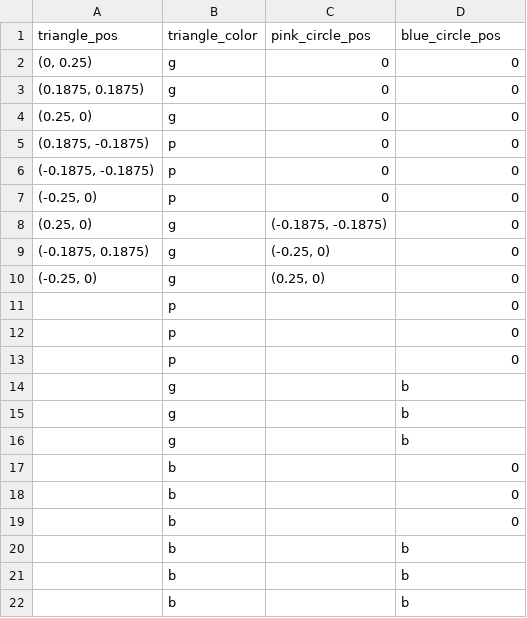
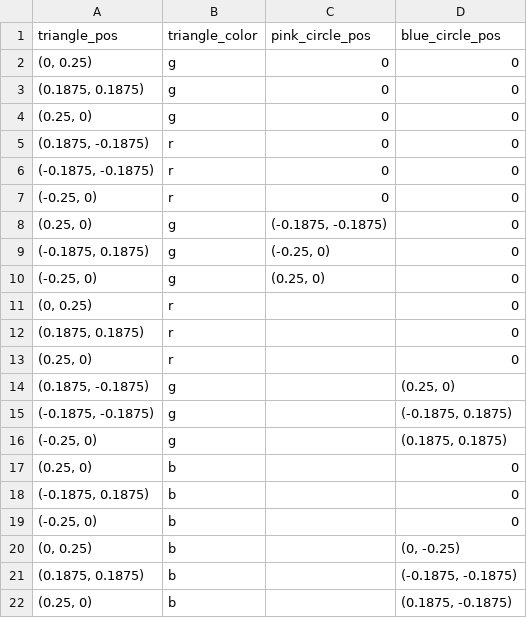
Before and after one commit to cbobrien2027/psychopy_project, a CSV file: Conditions_Spreadsheet_for_test_trials.csv, drawn as a sheet.

Commit message:
added in logic for the blue triangle pos.

```diff
--- a/Conditions_Spreadsheet_for_test_trials.csv
+++ b/Conditions_Spreadsheet_for_test_trials.csv
@@ -4,5 +4,5 @@ triangle_pos,triangle_color,pink_circle_pos,blue_circle_pos
 "(0.25, 0)",g,0,0
-"(0.1875, -0.1875)",p,0,0
-"(-0.1875, -0.1875)",p,0,0
-"(-0.25, 0)",p,0,0
+"(0.1875, -0.1875)",r,0,0
+"(-0.1875, -0.1875)",r,0,0
+"(-0.25, 0)",r,0,0
 "(0.25, 0)",g,"(-0.1875, -0.1875)",0
@@ -10,13 +10,13 @@ triangle_pos,triangle_color,pink_circle_pos,blue_circle_pos
 "(-0.25, 0)",g,"(0.25, 0)",0
-,p,,0
-,p,,0
-,p,,0
-,g,,b
-,g,,b
-,g,,b
-,b,,0
-,b,,0
-,b,,0
-,b,,b
-,b,,b
-,b,,b
+"(0, 0.25)",r,,0
+"(0.1875, 0.1875)",r,,0
+"(0.25, 0)",r,,0
+"(0.1875, -0.1875)",g,,"(0.25, 0)"
+"(-0.1875, -0.1875)",g,,"(-0.1875, 0.1875) "
+"(-0.25, 0)",g,,"(0.1875, 0.1875)"
+"(0.25, 0)",b,,0
+"(-0.1875, 0.1875)",b,,0
+"(-0.25, 0)",b,,0
+"(0, 0.25)",b,,"(0, -0.25)"
+"(0.1875, 0.1875)",b,,"(-0.1875, -0.1875)"
+"(0.25, 0)",b,,"(0.1875, -0.1875)"
```
Also changed, not shown: 38 other files.
